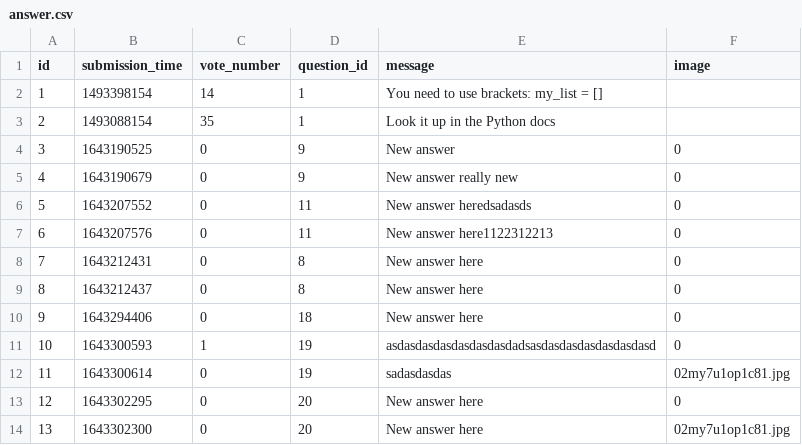
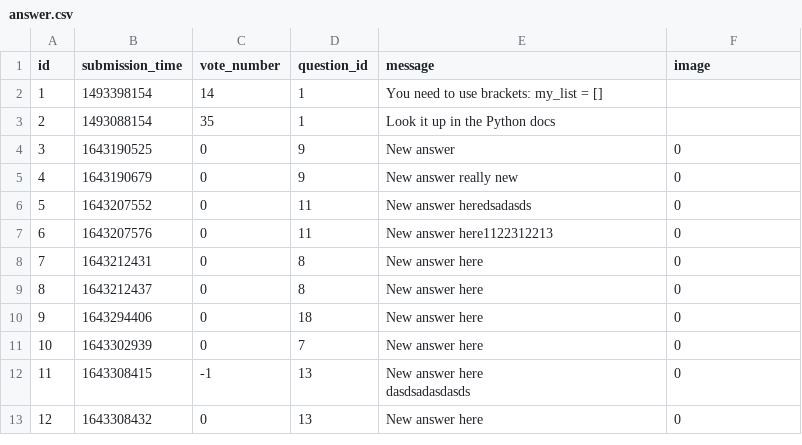
Before and after one commit to karcagiakos/ask-mate-3, a CSV file: sample_data/answer.csv, drawn as a sheet; removed rows and columns are numbered as before the commit, all else as after; ↵ is a line break in a cell; the diff names each change by its address in the sheet, - before the commit and + after, or states it on an @@ line.

```diff
--- a/sample_data/answer.csv
+++ b/sample_data/answer.csv
-row 11: 10 | 1643300593 | 1 | 19 | asdasdasdasdasdasdasdadsasdasdasdasdasdasdasd | 0
-row 12: 11 | 1643300614 | 0 | 19 | sadasdasdas | 02my7u1op1c81.jpg
@@ column A (id) renumbered in row 11 @@
-B11 (submission_time): 1643302295
+B11 (submission_time): 1643302939
-D11 (question_id): 20
+D11 (question_id): 7
-row 14: 13 | 1643302300 | 0 | 20 | New answer here | 02my7u1op1c81.jpg
+row 12: 11 | 1643308415 | -1 | 13 | New answer here ↵ dasdsadasdasds | 0
+row 13: 12 | 1643308432 | 0 | 13 | New answer here | 0
```
Also changed, not shown: sample_data/question.csv, 3 other files.
